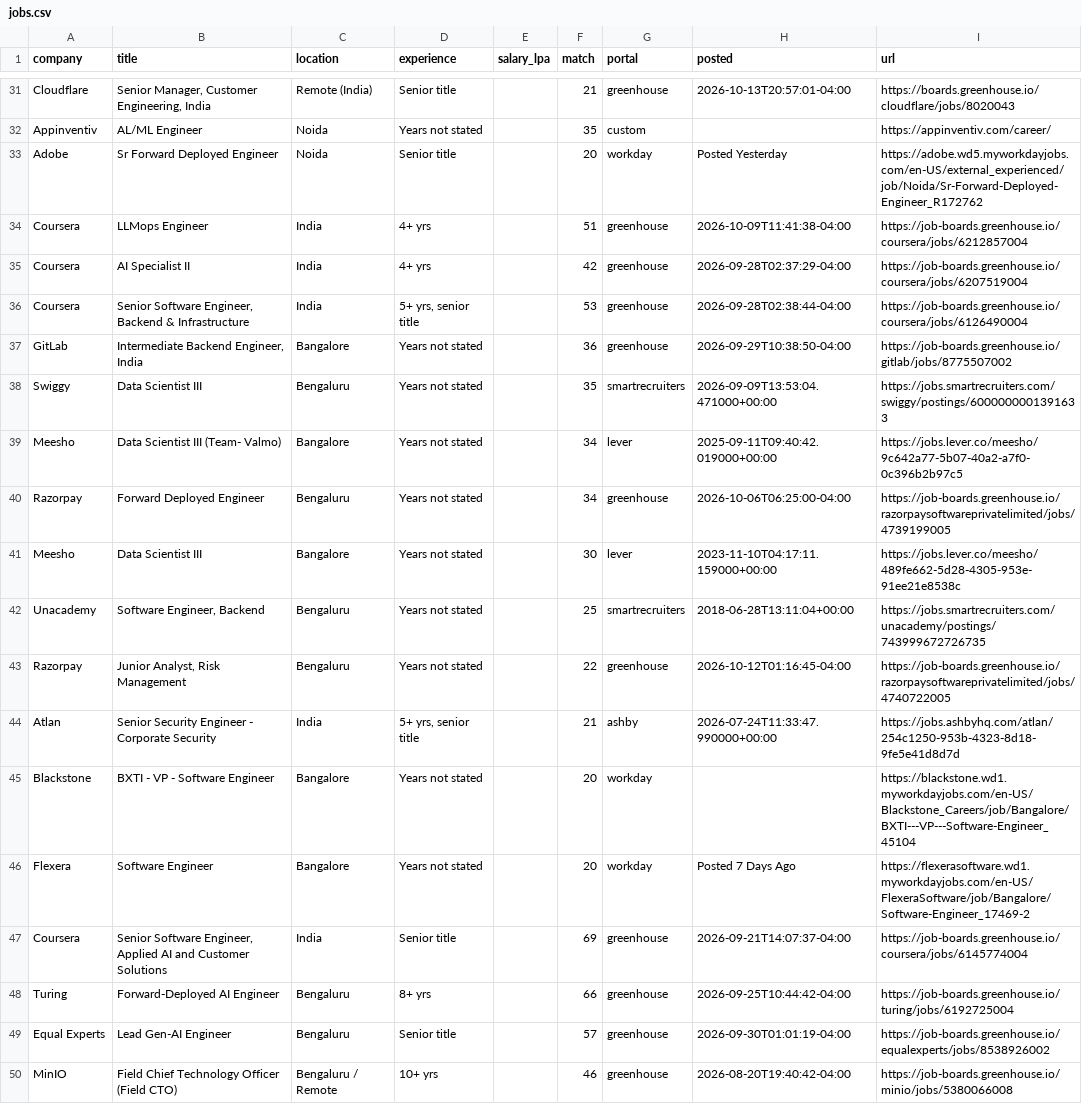
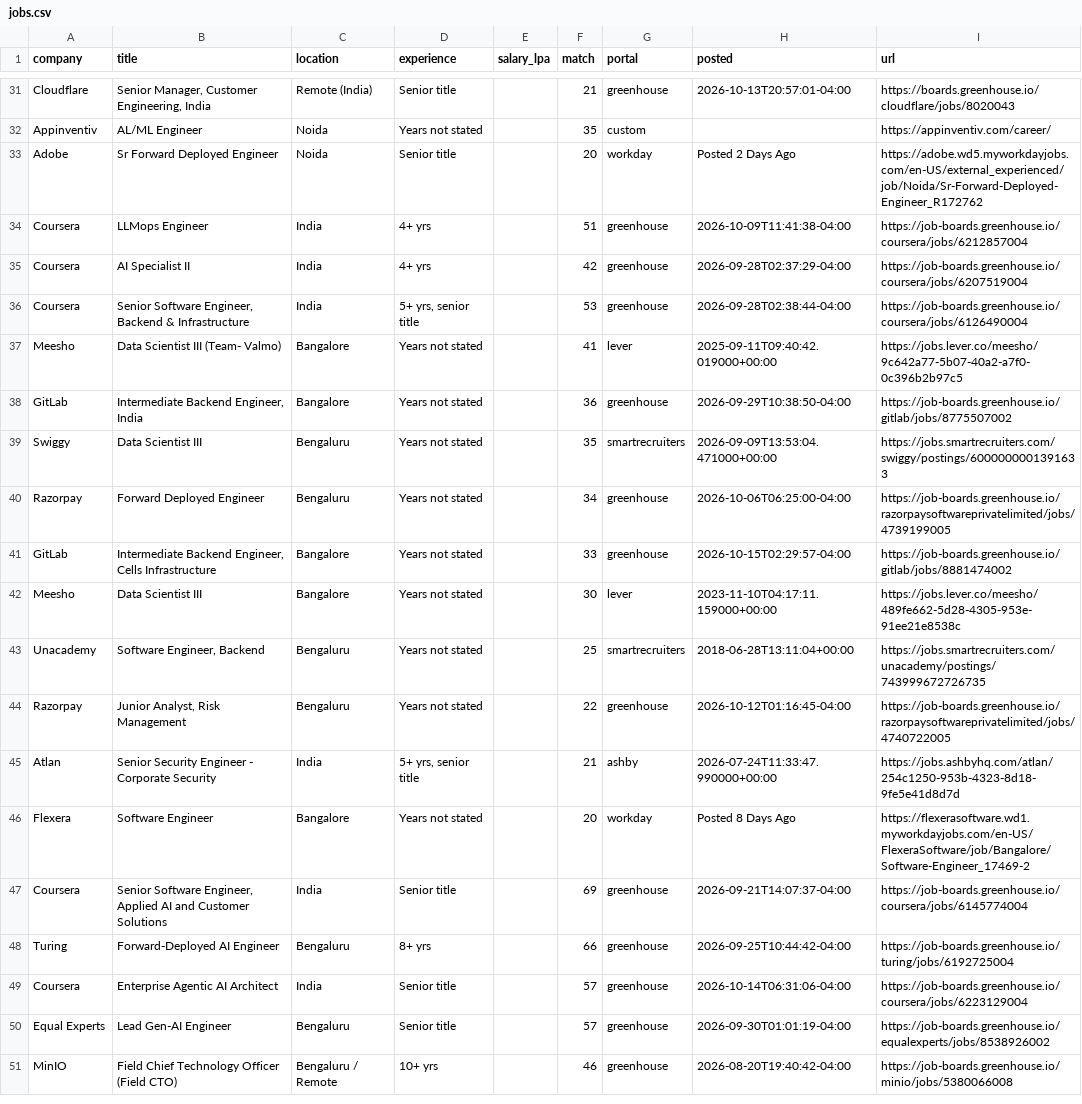
Before and after one commit to ShreyasUpadhyaya/job-radar, a CSV file: docs/jobs.csv, drawn as a sheet; only a part is shown, gaps mark what is left out; the diff covers the shown part only.

```diff
--- a/docs/jobs.csv
+++ b/docs/jobs.csv
@@ -32,3 +32,3 @@ Cloudflare,"Senior Manager, Customer Engineering, India",Remote (India),Senior t
 Appinventiv,AL/ML Engineer,Noida,Years not stated,,35,custom,,https://appinventiv.com/career/
-Adobe,Sr Forward Deployed Engineer,Noida,Senior title,,20,workday,Posted Yesterday,https://adobe.wd5.myworkdayjobs.com/en-US/external_experienced/job/Noida/Sr-Forward-Deployed-Engineer_R172762
+Adobe,Sr Forward Deployed Engineer,Noida,Senior title,,20,workday,Posted 2 Days Ago,https://adobe.wd5.myworkdayjobs.com/en-US/external_experienced/job/Noida/Sr-Forward-Deployed-Engineer_R172762
 Coursera,LLMops Engineer,India,4+ yrs,,51,greenhouse,2026-10-09T11:41:38-04:00,https://job-boards.greenhouse.io/coursera/jobs/6212857004
@@ -36,6 +36,7 @@ Coursera,AI Specialist II,India,4+ yrs,,42,greenhouse,2026-09-28T02:37:29-04:00,
 Coursera,"Senior Software Engineer, Backend & Infrastructure",India,"5+ yrs, senior title",,53,greenhouse,2026-09-28T02:38:44-04:00,https://job-boards.greenhouse.io/coursera/jobs/6126490004
+Meesho,Data Scientist III (Team- Valmo),Bangalore,Years not stated,,41,lever,2025-09-11T09:40:42.019000+00:00,https://jobs.lever.co/meesho/9c642a77-5b07-40a2-a7f0-0c396b2b97c5
 GitLab,"Intermediate Backend Engineer, India",Bangalore,Years not stated,,36,greenhouse,2026-09-29T10:38:50-04:00,https://job-boards.greenhouse.io/gitlab/jobs/8775507002
 Swiggy,Data Scientist III,Bengaluru,Years not stated,,35,smartrecruiters,2026-09-09T13:53:04.471000+00:00,https://jobs.smartrecruiters.com/swiggy/postings/6000000001391633
-Meesho,Data Scientist III (Team- Valmo),Bangalore,Years not stated,,34,lever,2025-09-11T09:40:42.019000+00:00,https://jobs.lever.co/meesho/9c642a77-5b07-40a2-a7f0-0c396b2b97c5
 Razorpay,Forward Deployed Engineer,Bengaluru,Years not stated,,34,greenhouse,2026-10-06T06:25:00-04:00,https://job-boards.greenhouse.io/razorpaysoftwareprivatelimited/jobs/4739199005
+GitLab,"Intermediate Backend Engineer, Cells Infrastructure",Bangalore,Years not stated,,33,greenhouse,2026-10-15T02:29:57-04:00,https://job-boards.greenhouse.io/gitlab/jobs/8881474002
 Meesho,Data Scientist III,Bangalore,Years not stated,,30,lever,2023-11-10T04:17:11.159000+00:00,https://jobs.lever.co/meesho/489fe662-5d28-4305-953e-91ee21e8538c
@@ -44,6 +45,6 @@ Razorpay,"Junior Analyst, Risk Management ",Bengaluru,Years not stated,,22,green
 Atlan,Senior Security Engineer - Corporate Security,India,"5+ yrs, senior title",,21,ashby,2026-07-24T11:33:47.990000+00:00,https://jobs.ashbyhq.com/atlan/254c1250-953b-4323-8d18-9fe5e41d8d7d
-Blackstone,BXTI - VP - Software Engineer,Bangalore,Years not stated,,20,workday,,https://blackstone.wd1.myworkdayjobs.com/en-US/Blackstone_Careers/job/Bangalore/BXTI---VP---Software-Engineer_45104
-Flexera,Software Engineer,Bangalore,Years not stated,,20,workday,Posted 7 Days Ago,https://flexerasoftware.wd1.myworkdayjobs.com/en-US/FlexeraSoftware/job/Bangalore/Software-Engineer_17469-2
+Flexera,Software Engineer,Bangalore,Years not stated,,20,workday,Posted 8 Days Ago,https://flexerasoftware.wd1.myworkdayjobs.com/en-US/FlexeraSoftware/job/Bangalore/Software-Engineer_17469-2
 Coursera,"Senior Software Engineer, Applied AI and Customer Solutions",India,Senior title,,69,greenhouse,2026-09-21T14:07:37-04:00,https://job-boards.greenhouse.io/coursera/jobs/6145774004
 Turing,Forward-Deployed AI Engineer,Bengaluru,8+ yrs,,66,greenhouse,2026-09-25T10:44:42-04:00,https://job-boards.greenhouse.io/turing/jobs/6192725004
+Coursera,Enterprise Agentic AI Architect,India,Senior title,,57,greenhouse,2026-10-14T06:31:06-04:00,https://job-boards.greenhouse.io/coursera/jobs/6223129004
 Equal Experts,Lead Gen-AI Engineer,Bengaluru,Senior title,,57,greenhouse,2026-09-30T01:01:19-04:00,https://job-boards.greenhouse.io/equalexperts/jobs/8538926002
```
Also changed, not shown: 3 added rows and 7 edited cells elsewhere in this file, 6 other files.
